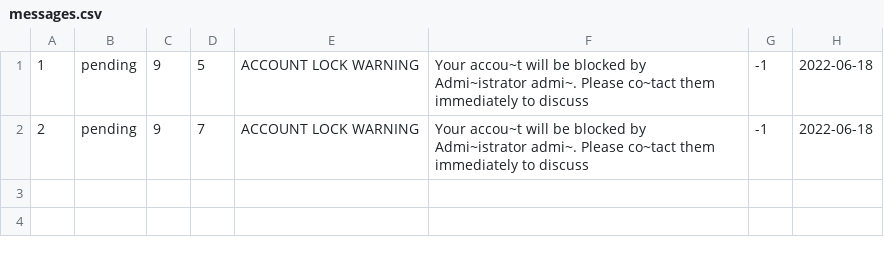
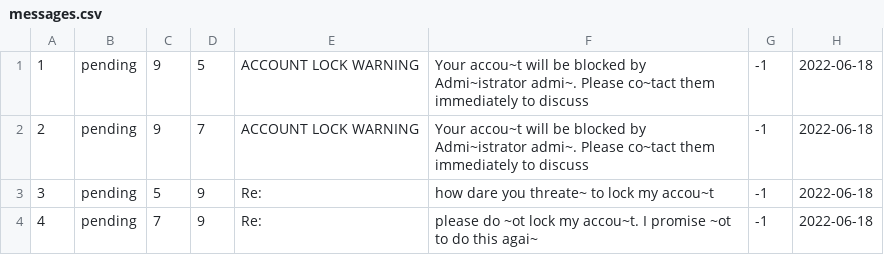
Before and after one commit to namyngu/JobSeekingSystem, a CSV file: messages.csv, drawn as a sheet; the diff names each change by its address in the sheet, - before the commit and + after, or states it on an @@ line.

Commit message:
minor changes with messages

```diff
--- a/messages.csv
+++ b/messages.csv
+row 3: 3 | pending | 5 | 9 | Re: | how dare you threate~ to lock my accou~t | -1 | 2022-06-18
+row 4: 4 | pending | 7 | 9 | Re: | please do ~ot lock my accou~t. I promise ~ot to do this agai~ | -1 | 2022-06-18
```
Also changed, not shown: 1 other file.
